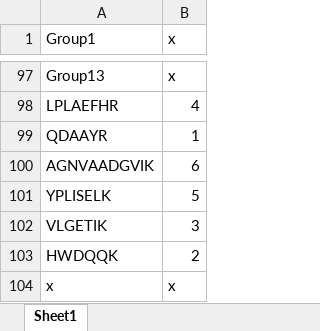
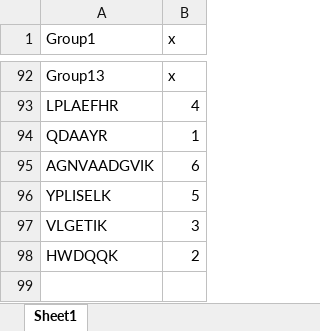
Before and after one commit to fstanek/imp-x-fdr, an Excel workbook: IMP_X_FDR/Resources/libraries/support_peplib3.xlsx, sheet Sheet1, drawn as a sheet; only a part is shown, gaps mark what is left out; values as stored, in another font and other column widths than the file's, no borders; the diff covers the shown part only; the diff names each change by its address in the sheet, - before the commit and + after, or states it on an @@ line.

```diff
--- a/IMP_X_FDR/Resources/libraries/support_peplib3.xlsx (sheet Sheet1)
+++ b/IMP_X_FDR/Resources/libraries/support_peplib3.xlsx (sheet Sheet1)
-row 104: x | x
```
Also changed, not shown: 5 removed rows elsewhere in this sheet, IMP_X_FDR/Resources/libraries/support_peplib1.xlsx, 7 other files.
